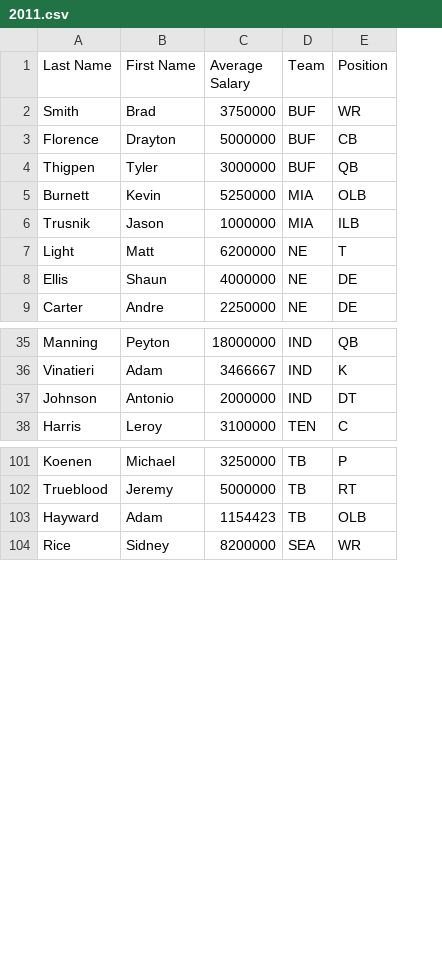
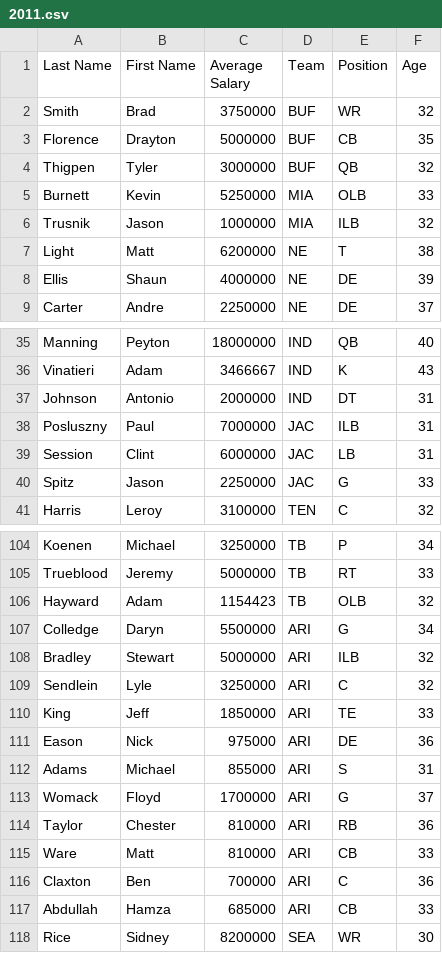
Before and after one commit to dudduss/VFR-football-team-1, a CSV file: free-agent-year-data/2011.csv, drawn as a sheet; only a part is shown, gaps mark what is left out; the diff names each change by its address in the sheet, - before the commit and + after, or states it on an @@ line.

```diff
--- a/free-agent-year-data/2011.csv
+++ b/free-agent-year-data/2011.csv
+column F (Age), rows 2-9: 32 | 35 | 32 | 33 | 32 | 38 | 39 | 37; rows 35-37: 40 | 43 | 31; row 41: 32; rows 104-106: 34 | 33 | 32; row 118: 30
+row 38: Posluszny | Paul | 7000000 | JAC | ILB | 31
+row 39: Session | Clint | 6000000 | JAC | LB | 31
+row 40: Spitz | Jason | 2250000 | JAC | G | 33
+row 107: Colledge | Daryn | 5500000 | ARI | G | 34
+row 108: Bradley | Stewart | 5000000 | ARI | ILB | 32
+row 109: Sendlein | Lyle | 3250000 | ARI | C | 32
+row 110: King | Jeff | 1850000 | ARI | TE | 33
+row 111: Eason | Nick | 975000 | ARI | DE | 36
+row 112: Adams | Michael | 855000 | ARI | S | 31
+row 113: Womack | Floyd | 1700000 | ARI | G | 37
+row 114: Taylor | Chester | 810000 | ARI | RB | 36
+row 115: Ware | Matt | 810000 | ARI | CB | 33
+row 116: Claxton | Ben | 700000 | ARI | C | 36
+row 117: Abdullah | Hamza | 685000 | ARI | CB | 33
```
Also changed, not shown: free-agent-year-data/2012.csv, free-agent-year-data/2013.csv, 6 other files.
